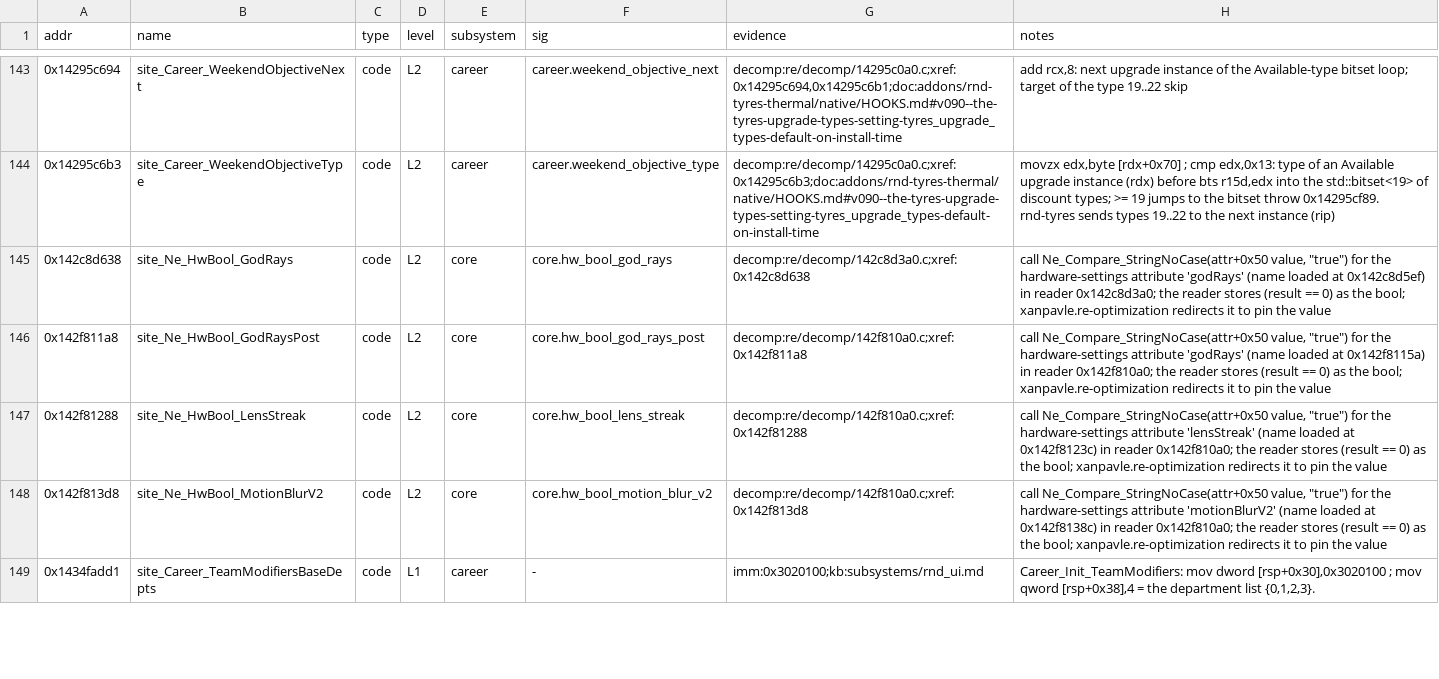
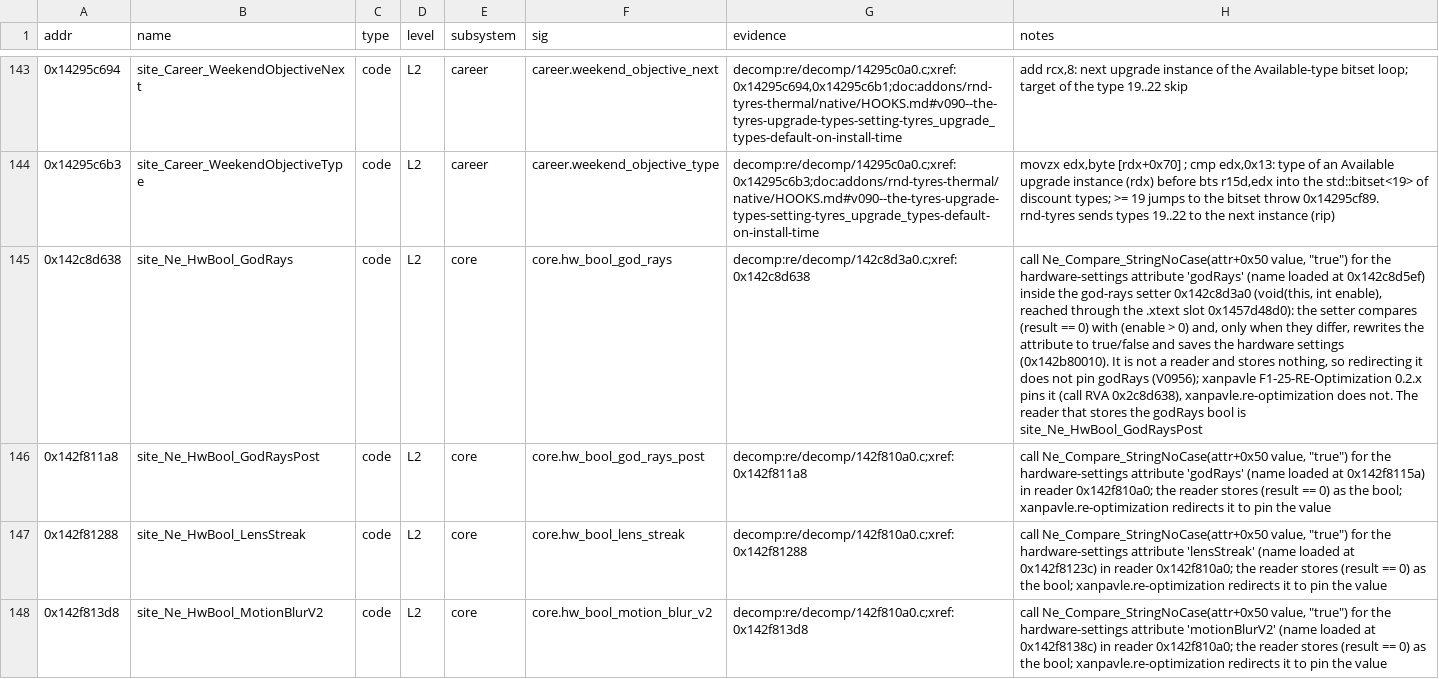
Before and after one commit to ArikSquad/SwoftyLauncher, a TSV file: re/db/globals.tsv, drawn as a sheet; only a part is shown, gaps mark what is left out; the shorter side is filled out with more unchanged rows; the diff names each change by its address in the sheet, - before the commit and + after, or states it on an @@ line.

Commit message:
fix(re): correct the god-rays setter row and widen three .data1 signatures
An independent check (V0926-V0956) agreed with 30 of the 31 new items. site_Ne_HwBool_GodRays sits in the god-rays setter, which compares the attribute with the requested state and rewrites and saves it only when they differ, so its row now says so and no addon uses it. The .data1 signatures for nightShadowMapSize, shadow sampling and crowdInShadows ended on a fixed RIP displacement; they now start before the call and wildcard it.

```diff
--- a/re/db/globals.tsv
+++ b/re/db/globals.tsv
-H145 (notes): …at 0x142c8d5ef) in reader 0x142c8d3a0; the reader stores (result == 0) as the bool; xanpavle.re-optimization redirects it to pin the value
+H145 (notes): …at 0x142c8d5ef) inside the god-rays setter 0x142c8d3a0 (void(this, int enable), reached through the .xtext slot 0x1457d48d0): the setter compares (result == 0) with (enable > 0) and, only when they differ, rewrites the attribute to true/false and saves the hardware settings (0x142b80010). It is not a reader and stores nothing, so redirecting it does not pin godRays (V0956); xanpavle F1-25-RE-Optimization 0.2.x pins it (call RVA 0x2c8d638), xanpavle.re-optimization does not. The reader that stores the godRays bool is site_Ne_HwBool_GodRaysPost
```
Also changed, not shown: 1 other file.
